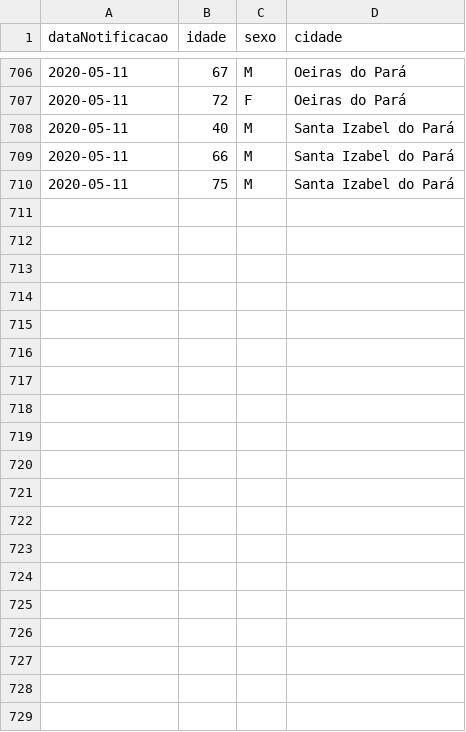
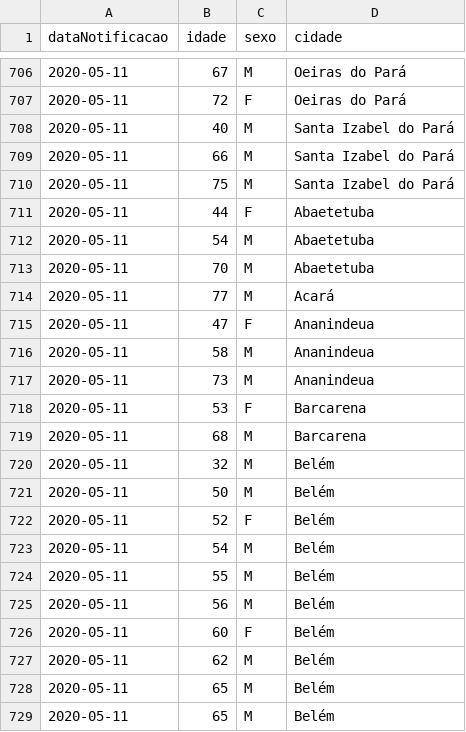
Before and after one commit to linocesar/covidpa, a CSV file: obitosPA.csv, drawn as a sheet; only a part is shown, gaps mark what is left out; the diff covers the shown part only.

```diff
--- a/obitosPA.csv
+++ b/obitosPA.csv
@@ -710 +710,20 @@ dataNotificacao,idade,sexo,cidade
 2020-05-11,75,M,Santa Izabel do Pará
+2020-05-11,44,F,Abaetetuba
+2020-05-11,54,M,Abaetetuba
+2020-05-11,70,M,Abaetetuba
+2020-05-11,77,M,Acará
+2020-05-11,47,F,Ananindeua
+2020-05-11,58,M,Ananindeua
+2020-05-11,73,M,Ananindeua
+2020-05-11,53,F,Barcarena
+2020-05-11,68,M,Barcarena
+2020-05-11,32,M,Belém
+2020-05-11,50,M,Belém
+2020-05-11,52,F,Belém
+2020-05-11,54,M,Belém
+2020-05-11,55,M,Belém
+2020-05-11,56,M,Belém
+2020-05-11,60,F,Belém
+2020-05-11,62,M,Belém
+2020-05-11,65,M,Belém
+2020-05-11,65,M,Belém
```
Also changed, not shown: 18 added rows elsewhere in this file, casoConfirmadosUnicos.csv, 1 other file.
